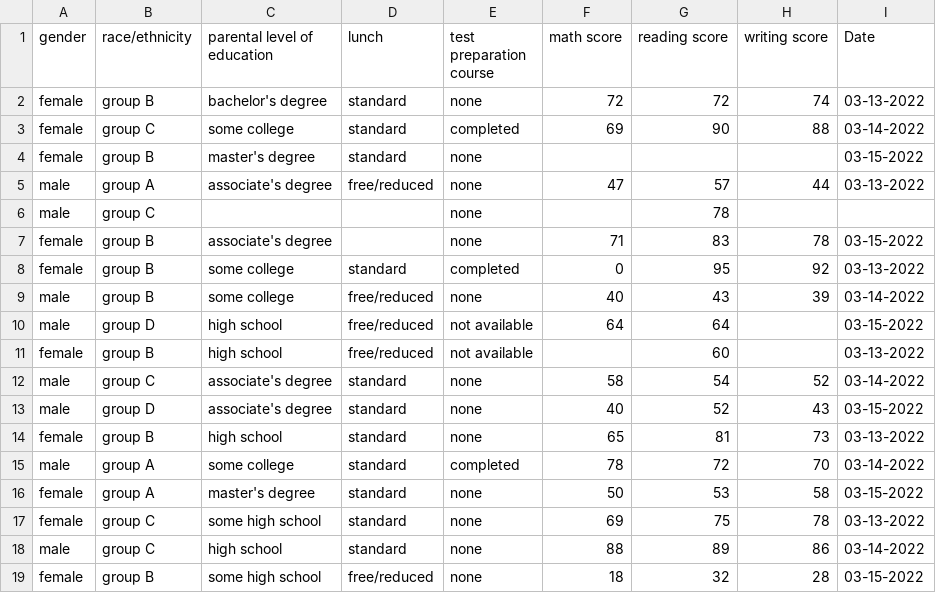
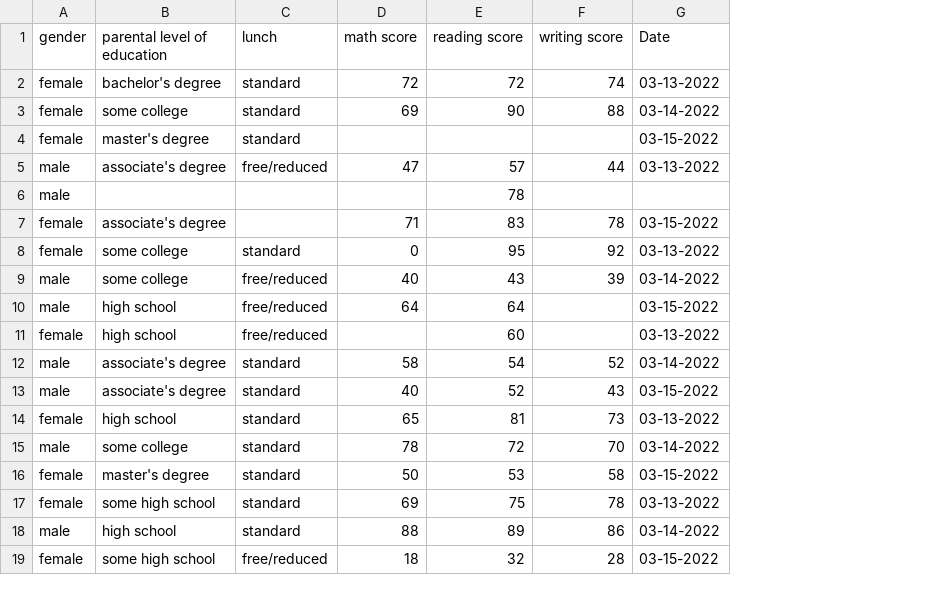
Before and after one commit to sg758253/AI, a CSV file: pandas/StudentsPerformance.csv, drawn as a sheet; the diff names each change by its address in the sheet, - before the commit and + after, or states it on an @@ line.

Commit message:
adding project6 files

```diff
--- a/pandas/StudentsPerformance.csv
+++ b/pandas/StudentsPerformance.csv
-column B (race/ethnicity), rows 2-19: group B | group C | group B | group A | group C | group B | group B | group B | group D | group B | group C | group D | group B | group A | group A | group C | group C | group B
-column E (test preparation course), rows 2-19: none | completed | none | none | none | none | completed | none | not available | not available | none | none | none | completed | none | none | none | none
```
